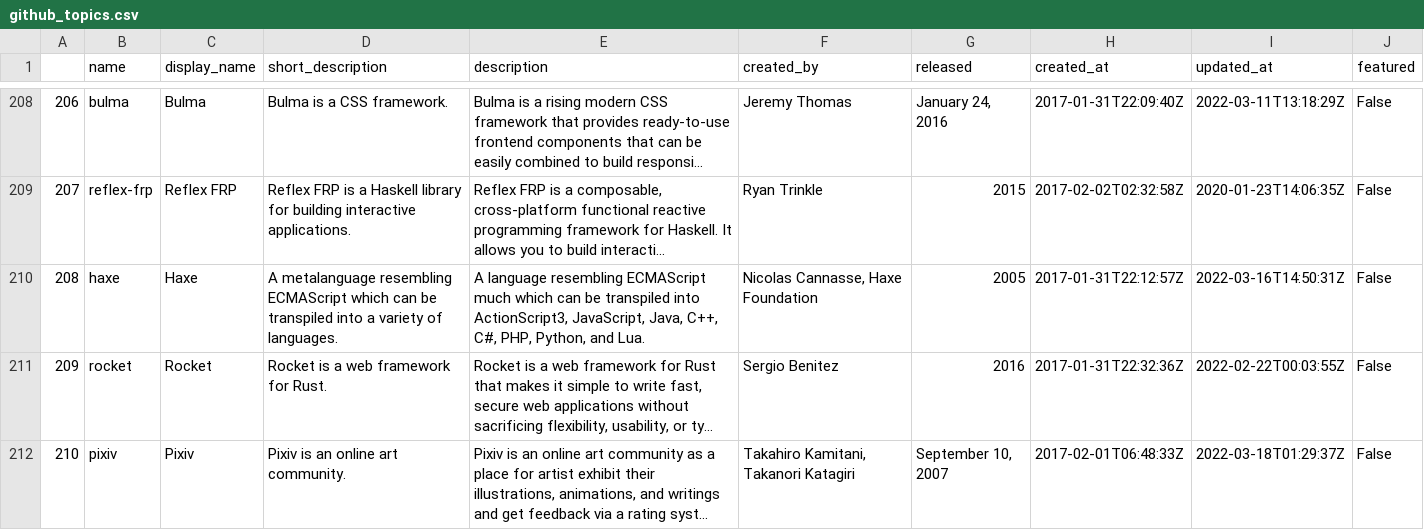
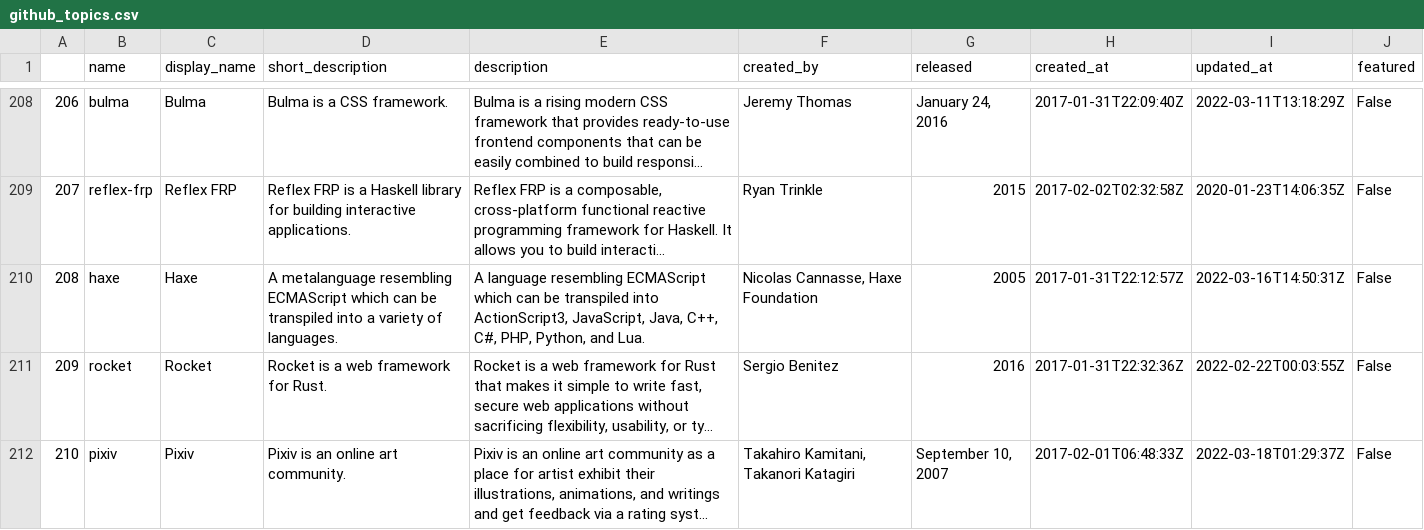
Before and after one commit to rsonger/topics_recommender, a CSV file: data/github_topics.csv, drawn as a sheet; only a part is shown, gaps mark what is left out; long unchanged cells end in …; the diff names each change by its address in the sheet, - before the commit and + after, or states it on an @@ line.

```diff
--- a/data/github_topics.csv
+++ b/data/github_topics.csv
-E210 (description): …resembling ECMAScript much which can…
+E210 (description): …resembling ECMAScript which can…
```
Also changed, not shown: data/github_topics_ja.csv, data/github_topics_no_md.csv, 7 other files.
